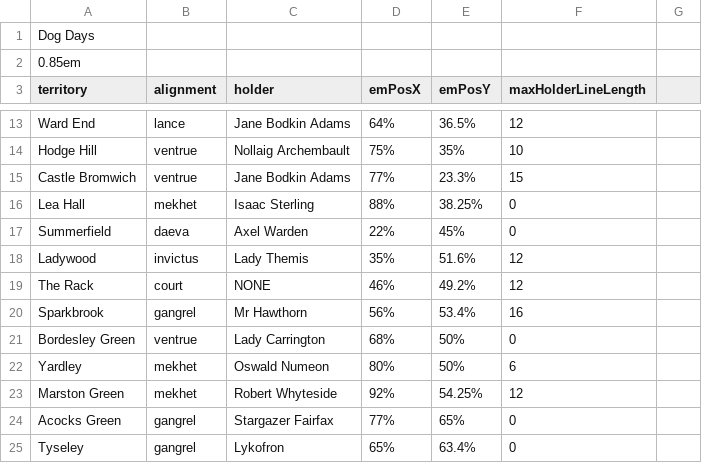
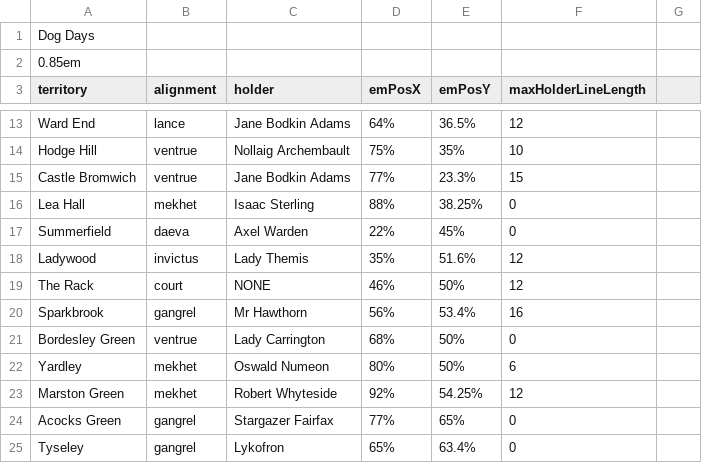
Before and after one commit to owlks4/territory-map-react, a CSV file: csv/y6/territoryAssignments-wk20.csv, drawn as a sheet; only a part is shown, gaps mark what is left out.

```diff
--- a/csv/y6/territoryAssignments-wk20.csv
+++ b/csv/y6/territoryAssignments-wk20.csv
@@ -18,3 +18,3 @@ Summerfield,daeva,Axel Warden,22%,45%,0
 Ladywood,invictus,Lady Themis,35%,51.6%,12
-The Rack,court,NONE,46%,49.2%,12
+The Rack,court,NONE,46%,50%,12
 Sparkbrook,gangrel,Mr Hawthorn,56%,53.4%,16
```
Also changed, not shown: csv/y6/territoryAssignments-wk21.csv, csv/y6/territoryAssignments-wk22.csv, 26 other files.
